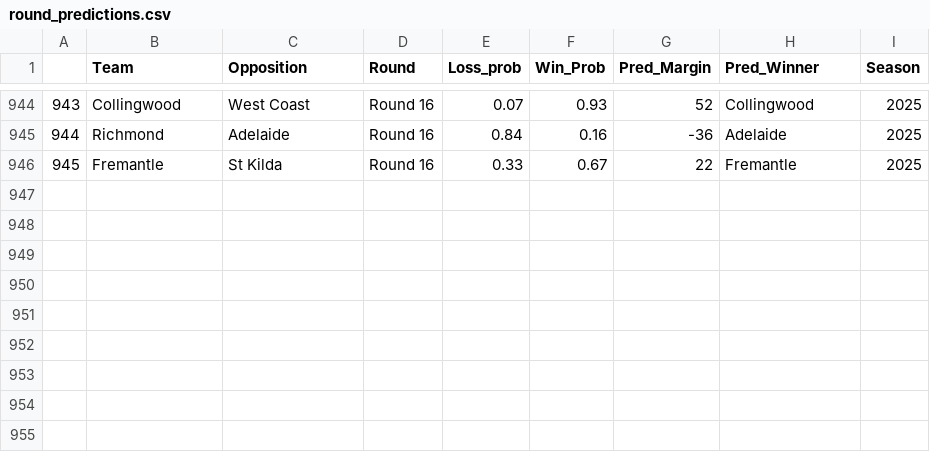
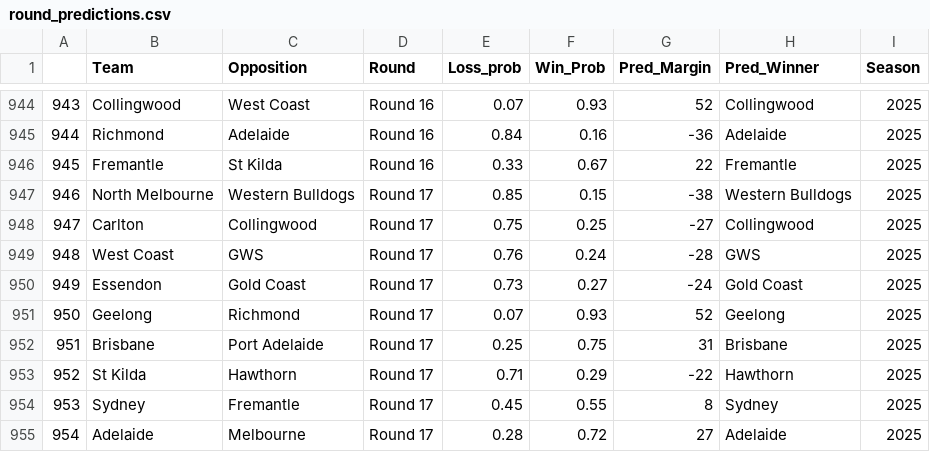
Before and after one commit to mitch-mooney/AFL_Predictions, a CSV file: csv_files/round_predictions.csv, drawn as a sheet; only a part is shown, gaps mark what is left out.

```diff
--- a/csv_files/round_predictions.csv
+++ b/csv_files/round_predictions.csv
@@ -946 +946,10 @@
 "945","Fremantle","St Kilda","Round 16",0.33,0.67,22,"Fremantle",2025
+"946","North Melbourne","Western Bulldogs","Round 17",0.85,0.15,-38,"Western Bulldogs",2025
+"947","Carlton","Collingwood","Round 17",0.75,0.25,-27,"Collingwood",2025
+"948","West Coast","GWS","Round 17",0.76,0.24,-28,"GWS",2025
+"949","Essendon","Gold Coast","Round 17",0.73,0.27,-24,"Gold Coast",2025
+"950","Geelong","Richmond","Round 17",0.07,0.93,52,"Geelong",2025
+"951","Brisbane","Port Adelaide","Round 17",0.25,0.75,31,"Brisbane",2025
+"952","St Kilda","Hawthorn","Round 17",0.71,0.29,-22,"Hawthorn",2025
+"953","Sydney","Fremantle","Round 17",0.45,0.55,8,"Sydney",2025
+"954","Adelaide","Melbourne","Round 17",0.28,0.72,27,"Adelaide",2025
```
Also changed, not shown: csv_files/Team_Ratings.csv, csv_files/betting_odds.csv.
